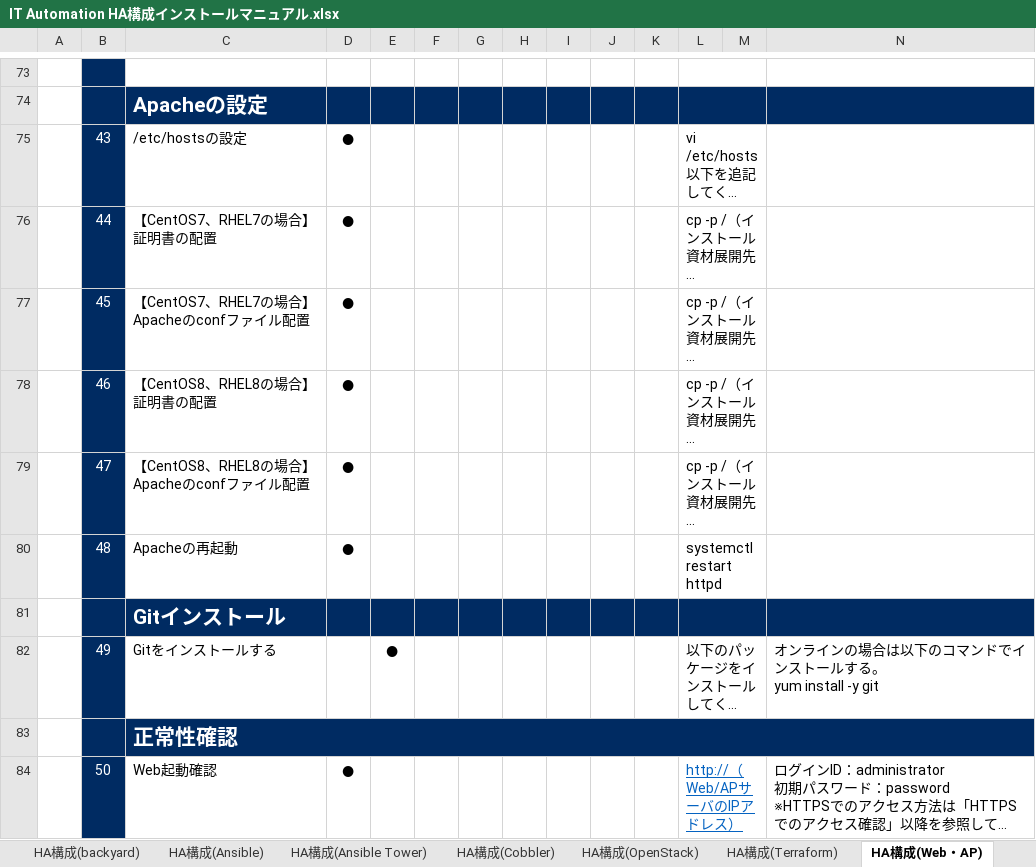
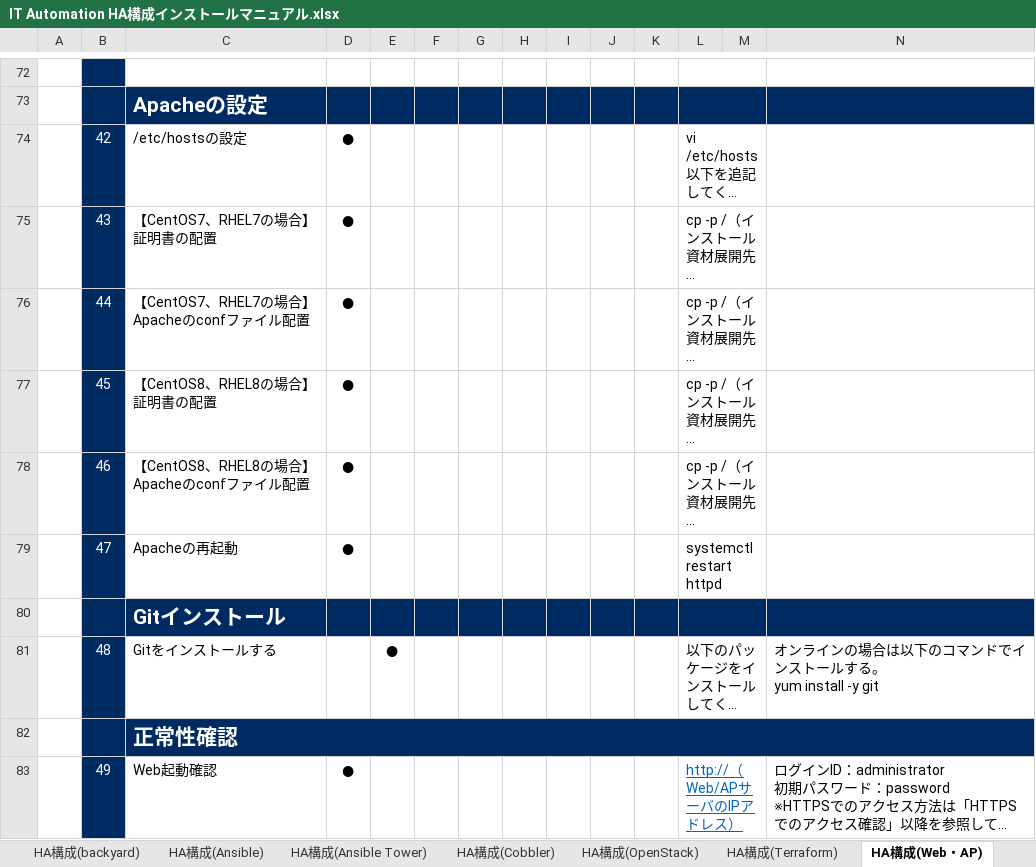
Before and after one commit to exastro-suite/it-automation-docs, an Excel workbook: asset/Learn_ja/IT Automation HA構成インストールマニュアル.xlsx, sheet HA構成(Web・AP), drawn as a sheet; only a part is shown, gaps mark what is left out; long unchanged cells end in …; values as stored, in another font and other column widths than the file's, no borders; addresses are those after the commit; the diff covers the shown part only; the diff names each change by its address in the sheet, - before the commit and + after, or states it on an @@ line.

Commit message:
2020/08/21 17:08:12

```diff
--- a/asset/Learn_ja/IT Automation HA構成インストールマニュアル.xlsx (sheet HA構成(Web・AP))
+++ b/asset/Learn_ja/IT Automation HA構成インストールマニュアル.xlsx (sheet HA構成(Web・AP))
-B74: 43
+B74: 42
-B75: 44
+B75: 43
-B76: 45
+B76: 44
-B77: 46
+B77: 45
-B78: 47
+B78: 46
-B79: 48
+B79: 47
-B81: 49
+B81: 48
-B83: 50
+B83: 49
```
Also changed, not shown: 1 removed row and 9 edited cells elsewhere in this sheet.
